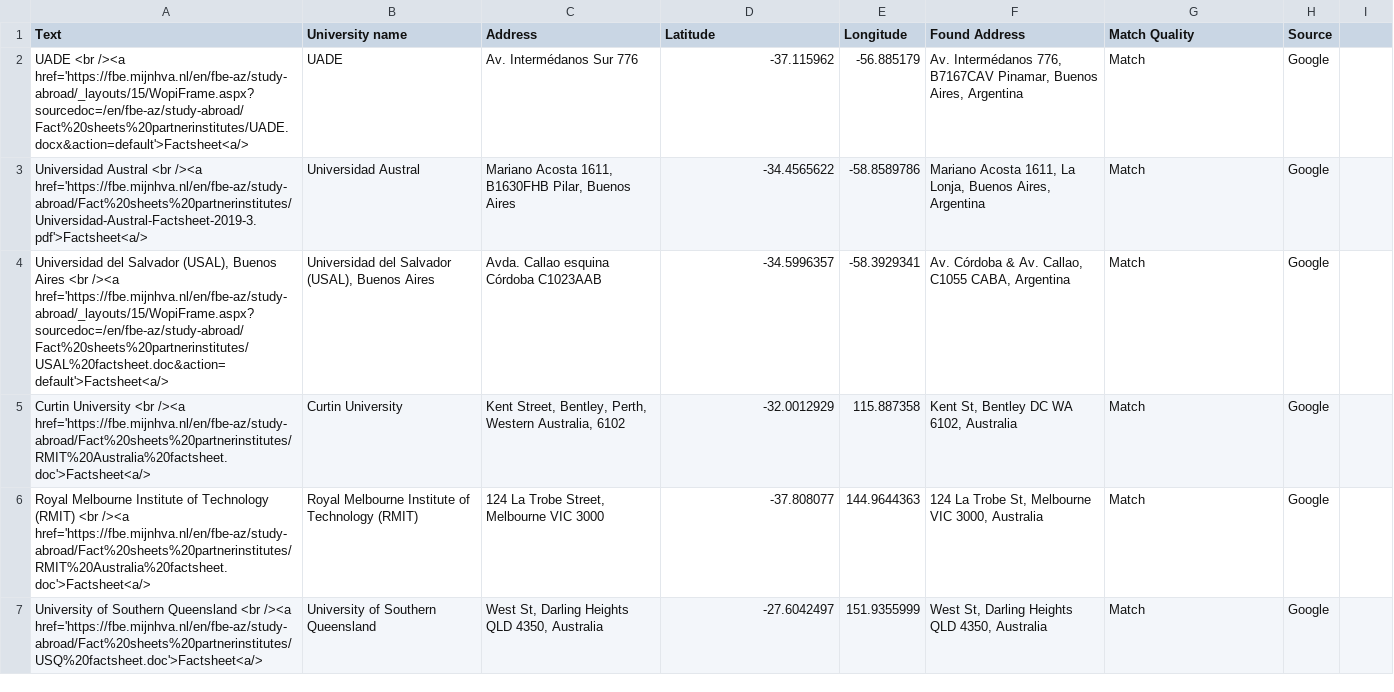
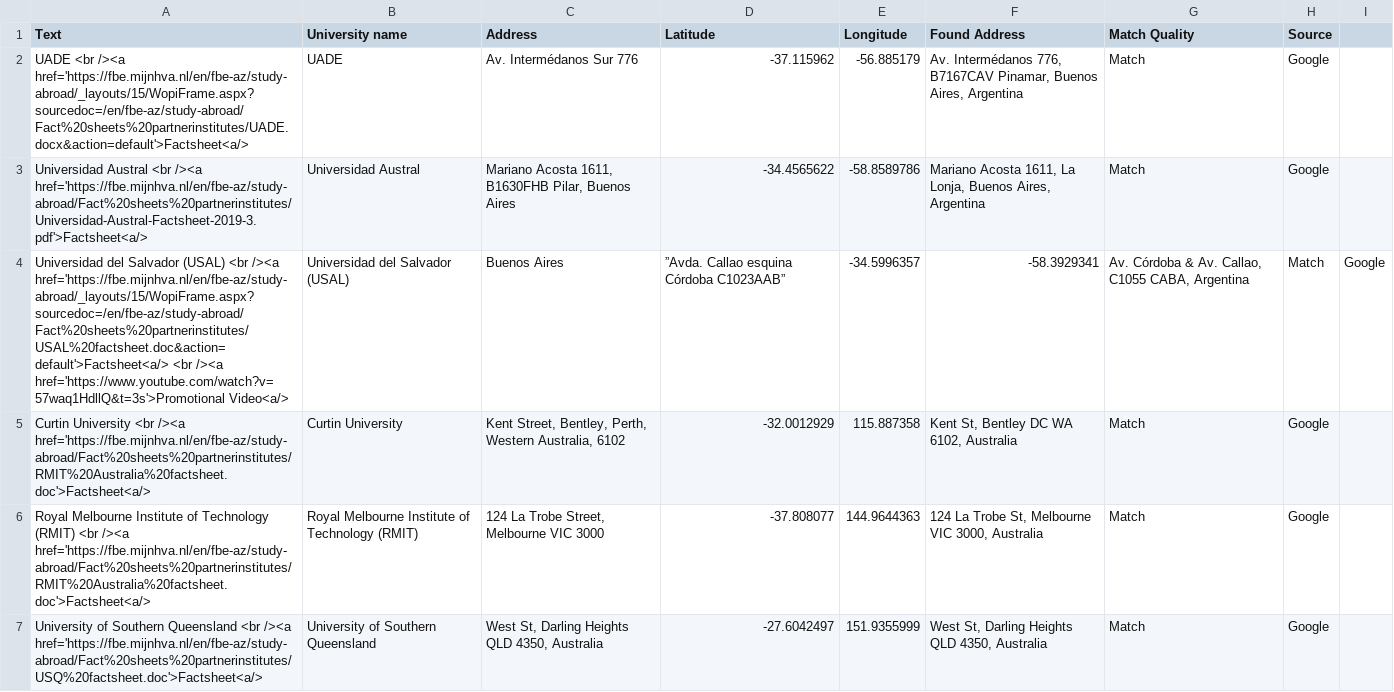
Before and after one commit to mjhallhva/mjhallhva.github.io, a CSV file: data.csv, drawn as a sheet; only a part is shown; removed rows and columns are numbered as before the commit, all else as after; the diff names each change by its address in the sheet, - before the commit and + after, or states it on an @@ line.

Commit message:
Update data.csv

```diff
--- a/data.csv
+++ b/data.csv
-row 4: Universidad del Salvador (USAL), Buenos Aires <br /><a href='https://fbe.mijnhva.nl/en/fbe-az/study-abroad/_layouts/15/WopiFrame.aspx?sourcedoc=/en/fbe-az/study-abroad/Fact%20sheets%20partnerinstitutes/USAL%20factsheet.doc&action=default'>Factsheet<a/> | Universidad del Salvador (USAL), Buenos Aires | Avda. Callao esquina Córdoba C1023AAB | -34.5996357 | -58.3929341 | Av. Córdoba & Av. Callao, C1055 CABA, Argentina | Match | Google
+row 4: Universidad del Salvador (USAL) <br /><a href='https://fbe.mijnhva.nl/en/fbe-az/study-abroad/_layouts/15/WopiFrame.aspx?sourcedoc=/en/fbe-az/study-abroad/Fact%20sheets%20partnerinstitutes/USAL%20factsheet.doc&action=default'>Factsheet<a/> <br /><a href='https://www.youtube.com/watch?v=57waq1HdllQ&t=3s'>Promotional Video<a/> | Universidad del Salvador (USAL) | Buenos Aires | ”Avda. Callao esquina Córdoba C1023AAB” | -34.5996357 | -58.3929341 | Av. Córdoba & Av. Callao, C1055 CABA, Argentina | Match | Google
```
